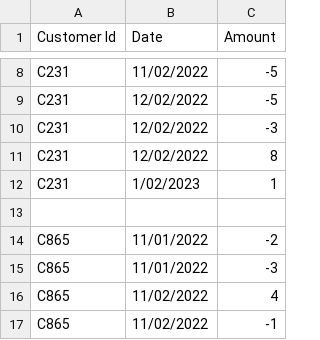
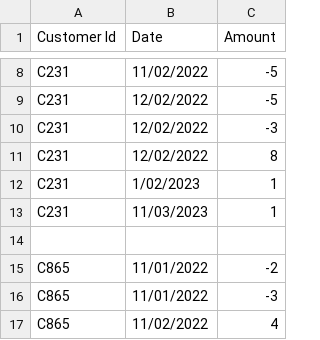
Before and after one commit to DomCastaneda/AccountTransactionsDataSet, a CSV file: Intern-AccountTransactions.xlsx - Data.csv, drawn as a sheet; only a part is shown, gaps mark what is left out; the shorter side is filled out with more unchanged rows.

Commit message:
Update Intern-AccountTransactions.xlsx - Data.csv

```diff
--- a/Intern-AccountTransactions.xlsx - Data.csv
+++ b/Intern-AccountTransactions.xlsx - Data.csv
@@ -12,2 +12,3 @@ C231,12/02/2022,8
 C231,1/02/2023,1
+C231,11/03/2023,1
 ,,
```
